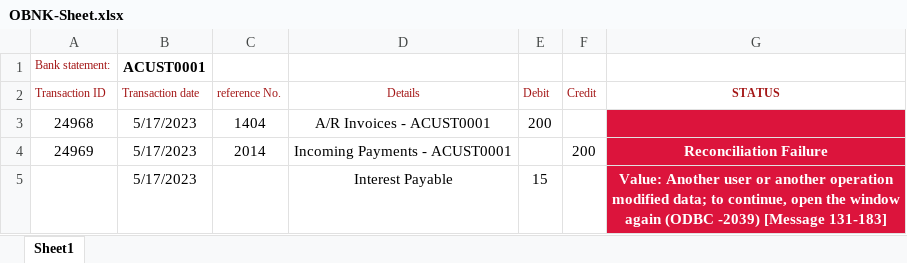
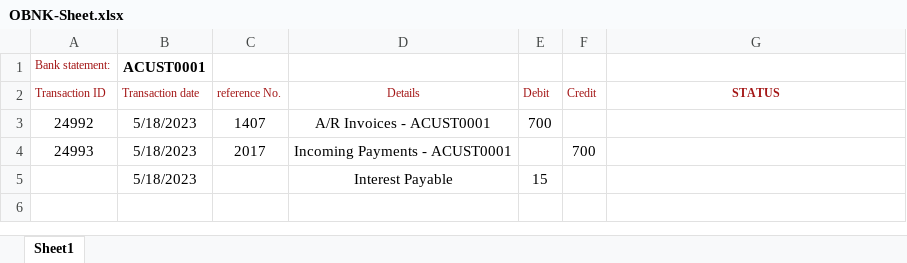
Before and after one commit to KpFavas/RpaTesting, an Excel workbook: RobocorpTestRobots/SAP-Project/OBNK-Sheet.xlsx, sheet Sheet1, drawn as a sheet; values as stored, in another font and other column widths than the file's, no borders; removed rows and columns are numbered as before the commit, all else as after; the diff names each change by its address in the sheet, - before the commit and + after, or states it on an @@ line.

Commit message:
excel updated1

```diff
--- a/RobocorpTestRobots/SAP-Project/OBNK-Sheet.xlsx (sheet Sheet1)
+++ b/RobocorpTestRobots/SAP-Project/OBNK-Sheet.xlsx (sheet Sheet1)
-row 3: 24968 | 5/17/2023 | 1404 | A/R Invoices - ACUST0001 | 200
-row 4: 24969 | 5/17/2023 | 2014 | Incoming Payments - ACUST0001 |  | 200 | Reconciliation Failure
+row 3: 24992 | 5/18/2023 | 1407 | A/R Invoices - ACUST0001 | 700
+row 4: 24993 | 5/18/2023 | 2017 | Incoming Payments - ACUST0001 |  | 700
-B5 (Transaction date): 5/17/2023
+B5 (Transaction date): 5/18/2023
-G5 (STATUS): Value: Another user or another operation modified data; to continue, open the window again (ODBC -2039) [Message 131-183]
+G5 (STATUS): (empty)
-G5 fill: #DC143C
+G5 fill: none
```
Also changed, not shown: RobocorpTestRobots/OBNK-Sheet.xlsx, RobocorpTestRobots/SAP-Project/input/OBNK-Sheet.xlsx.
